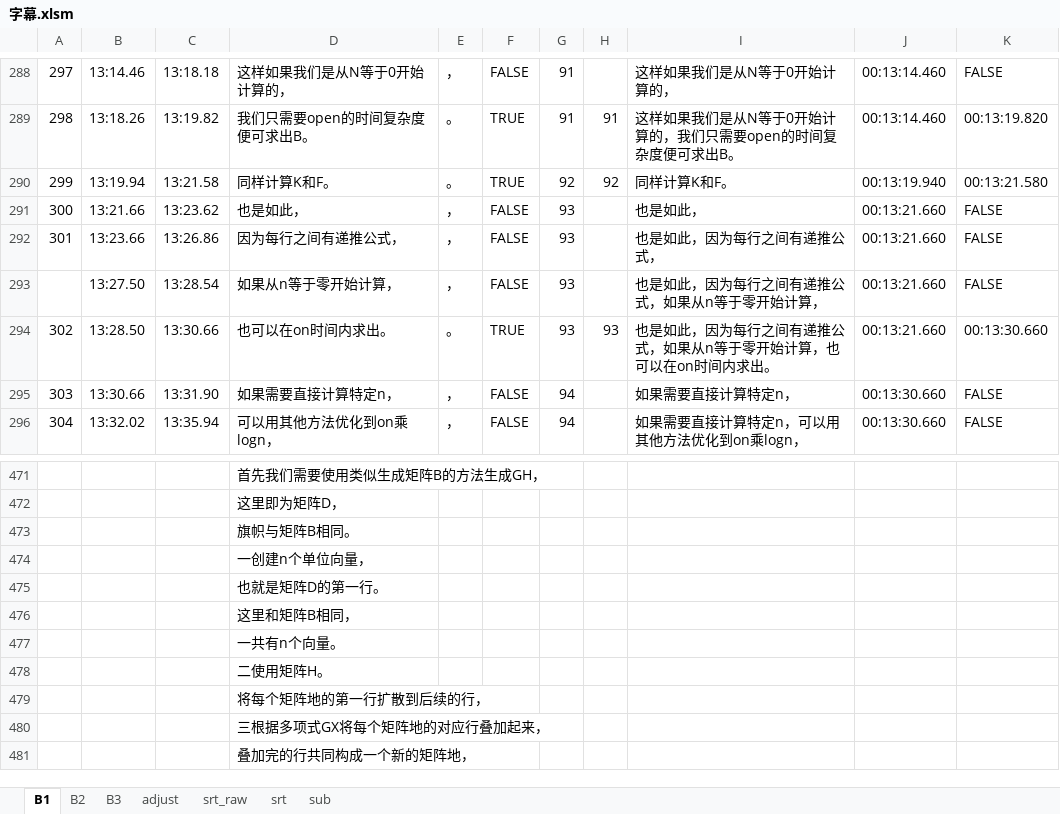
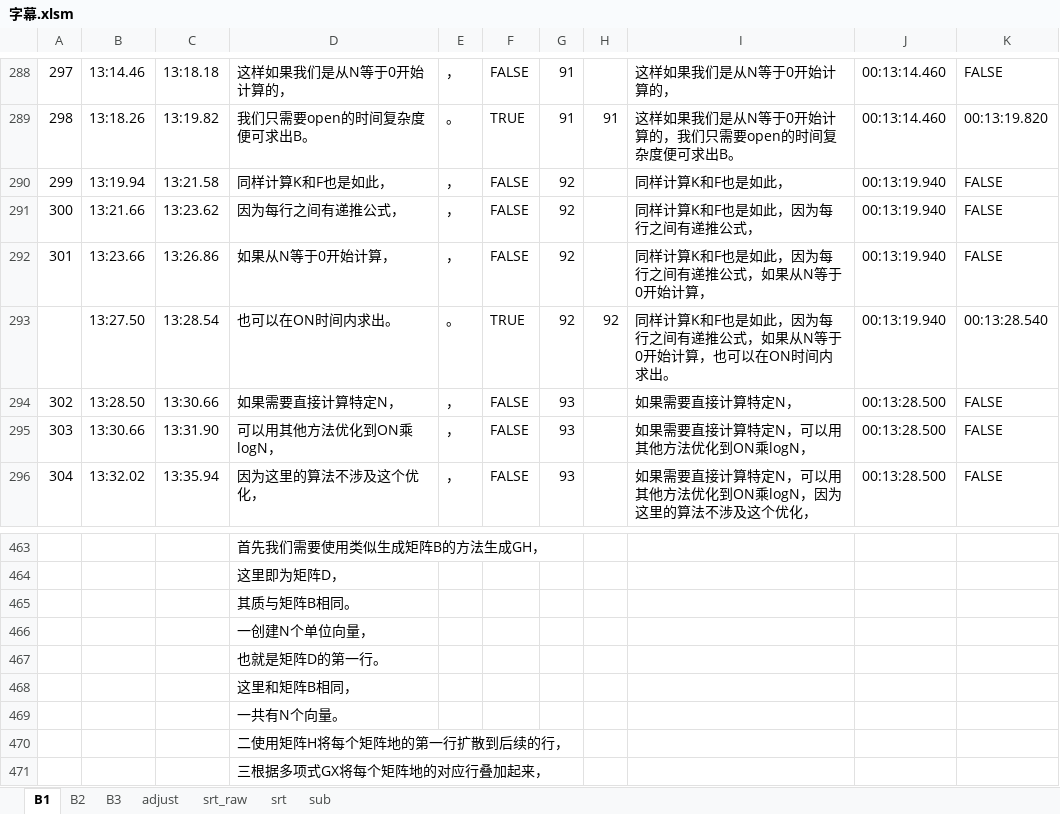
Before and after one commit to axpokl/LightOut, an Excel workbook: ManimGL2/part4/字幕.xlsm, sheet B1, drawn as a sheet; only a part is shown, gaps mark what is left out; the shorter side is filled out with more unchanged rows; values as stored, in another font and other column widths than the file's, no cell formats; removed rows and columns are numbered as before the commit, all else as after; the diff covers the shown part only; the diff names each change by its address in the sheet, - before the commit and + after, or states it on an @@ line.

```diff
--- a/ManimGL2/part4/字幕.xlsm (sheet B1)
+++ b/ManimGL2/part4/字幕.xlsm (sheet B1)
-D290: 同样计算K和F。
+D290: 同样计算K和F也是如此，
-E290: 。
+E290: ，
-F290: TRUE
+F290: FALSE
-H290: 92
+H290: (empty)
-I290: 同样计算K和F。
+I290: 同样计算K和F也是如此，
-K290: 00:13:21.580
+K290: FALSE
-D291: 也是如此，
+D291: 因为每行之间有递推公式，
-G291:G292: 93
+G291:G292: 92
-I291: 也是如此，
+I291: 同样计算K和F也是如此，因为每行之间有递推公式，
-J291:J292: 00:13:21.660
+J291:J292: 00:13:19.940
-D292: 因为每行之间有递推公式，
+D292: 如果从N等于0开始计算，
-I292: 也是如此，因为每行之间有递推公式，
+I292: 同样计算K和F也是如此，因为每行之间有递推公式，如果从N等于0开始计算，
-row 293:  | 13:27.50 | 13:28.54 | 如果从n等于零开始计算， | ， | FALSE | 93 |  | 也是如此，因为每行之间有递推公式，如果从n等于零开始计算， | 00:13:21.660 | FALSE
+row 293:  | 13:27.50 | 13:28.54 | 也可以在ON时间内求出。 | 。 | TRUE | 92 | 92 | 同样计算K和F也是如此，因为每行之间有递推公式，如果从N等于0开始计算，也可以在ON时间内求出。 | 00:13:19.940 | 00:13:28.540
-D294: 也可以在on时间内求出。
+D294: 如果需要直接计算特定N，
-E294: 。
+E294: ，
-F294: TRUE
+F294: FALSE
-H294: 93
+H294: (empty)
-I294: 也是如此，因为每行之间有递推公式，如果从n等于零开始计算，也可以在on时间内求出。
+I294: 如果需要直接计算特定N，
-J294: 00:13:21.660
+J294: 00:13:28.500
-K294: 00:13:30.660
+K294: FALSE
-D295: 如果需要直接计算特定n，
+D295: 可以用其他方法优化到ON乘logN，
-G295:G296: 94
+G295:G296: 93
-I295: 如果需要直接计算特定n，
+I295: 如果需要直接计算特定N，可以用其他方法优化到ON乘logN，
-J295:J296: 00:13:30.660
+J295:J296: 00:13:28.500
-D296: 可以用其他方法优化到on乘logn，
+D296: 因为这里的算法不涉及这个优化，
-I296: 如果需要直接计算特定n，可以用其他方法优化到on乘logn，
+I296: 如果需要直接计算特定N，可以用其他方法优化到ON乘logN，因为这里的算法不涉及这个优化，
-D465: 旗帜与矩阵B相同。
+D465: 其质与矩阵B相同。
-D466: 一创建n个单位向量，
+D466: 一创建N个单位向量，
-D469: 一共有n个向量。
+D469: 一共有N个向量。
-D470: 二使用矩阵H。
+D470: 二使用矩阵H将每个矩阵地的第一行扩散到后续的行，
-row 479:  |  |  | 将每个矩阵地的第一行扩散到后续的行，
```
Also changed, not shown: 12 added rows, 11 removed rows and 213 edited cells elsewhere in this sheet, sheet srt, sheet srt_raw, sheet sub, sheet B2, sheet B3, cell formats, formulas that keep their value, 15 other files.
